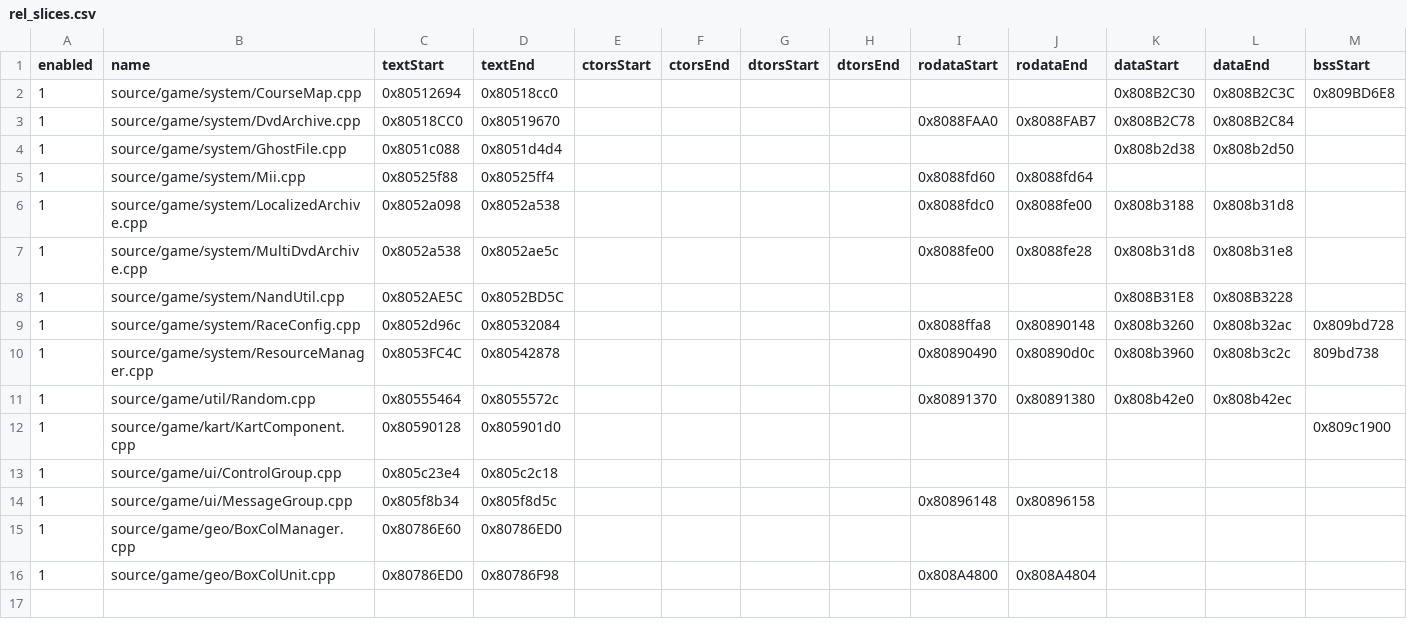
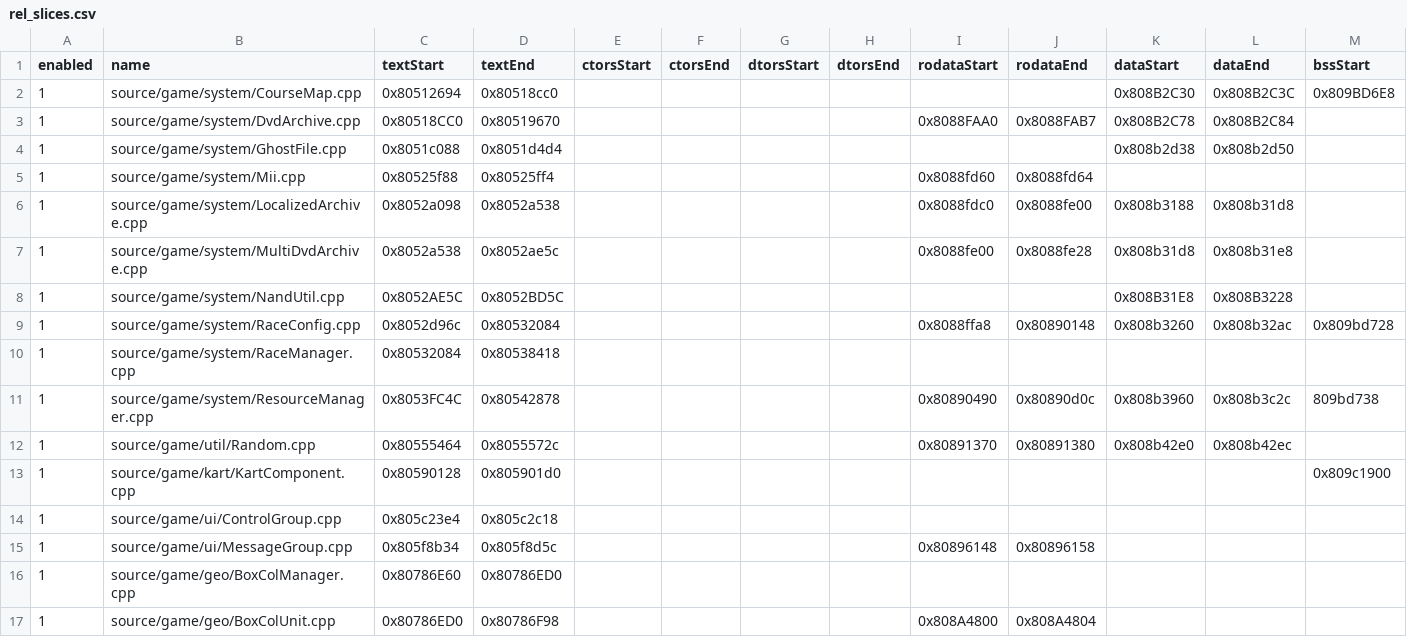
Before and after one commit to riidefi/mkw, a CSV file: pack/rel_slices.csv, drawn as a sheet; only a part is shown; rows hold the shown columns only; the diff names each change by its address in the sheet, - before the commit and + after, or states it on an @@ line.

Commit message:
RaceManager splitting : need to handle jumptables

```diff
--- a/pack/rel_slices.csv
+++ b/pack/rel_slices.csv
+row 10: 1 | source/game/system/RaceManager.cpp | 0x80532084 | 0x80538418
```
Also changed, not shown: 5 other files.
